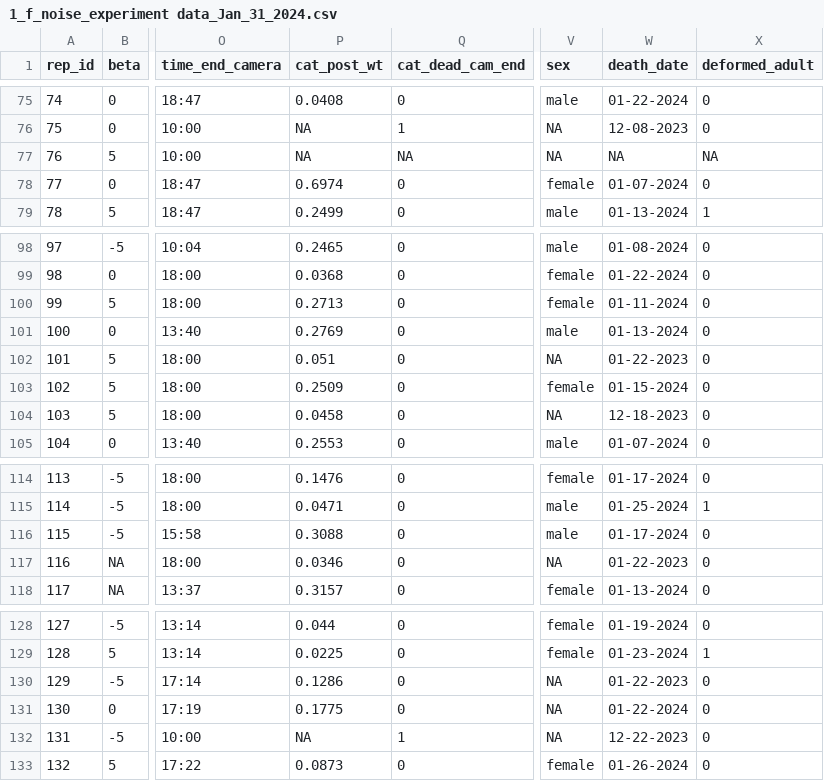
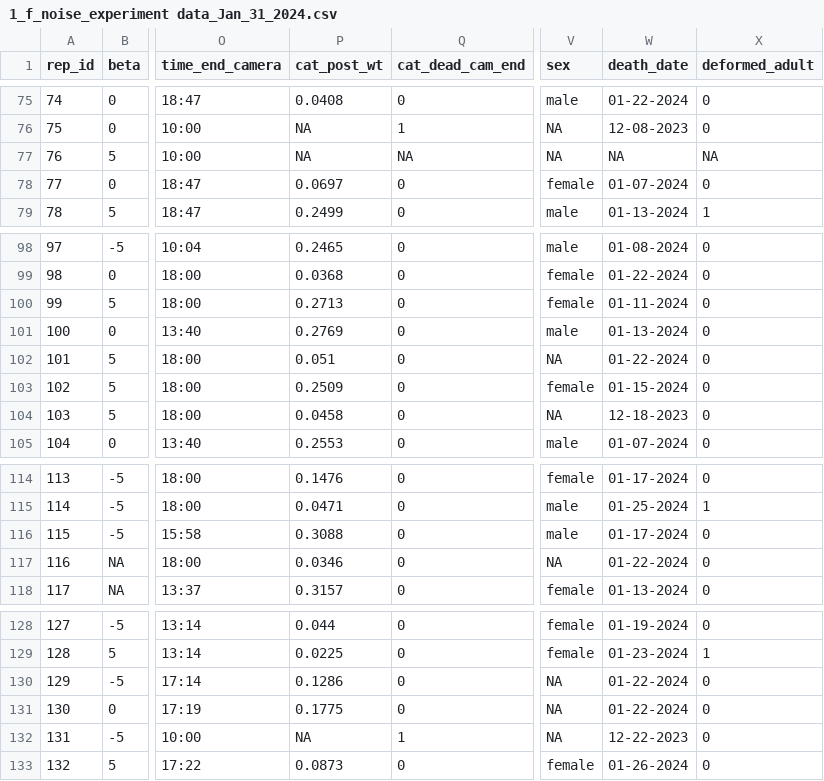
Before and after one commit to vsbpan/spat_1f_noise, a CSV file: raw_data/1_f_noise_experiment data_Jan_31_2024.csv, drawn as a sheet; only a part is shown, gaps mark what is left out; the diff covers the shown part only; the diff names each change by its address in the sheet, - before the commit and + after, or states it on an @@ line.

```diff
--- a/raw_data/1_f_noise_experiment data_Jan_31_2024.csv
+++ b/raw_data/1_f_noise_experiment data_Jan_31_2024.csv
-P78 (cat_post_wt): 0.6974
+P78 (cat_post_wt): 0.0697
-W102 (death_date): 01-22-2023
+W102 (death_date): 01-22-2024
-W117 (death_date): 01-22-2023
+W117 (death_date): 01-22-2024
-W130 (death_date): 01-22-2023
+W130 (death_date): 01-22-2024
```
Also changed, not shown: 11 edited cells elsewhere in this file, 3 other files.
